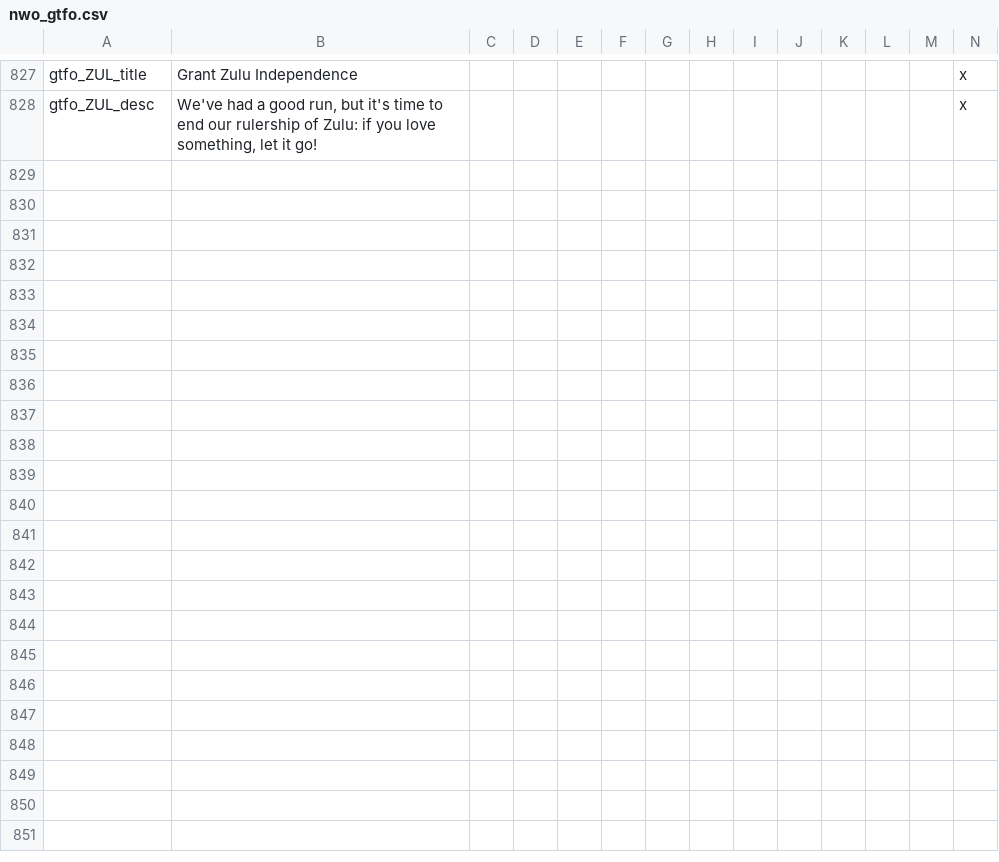
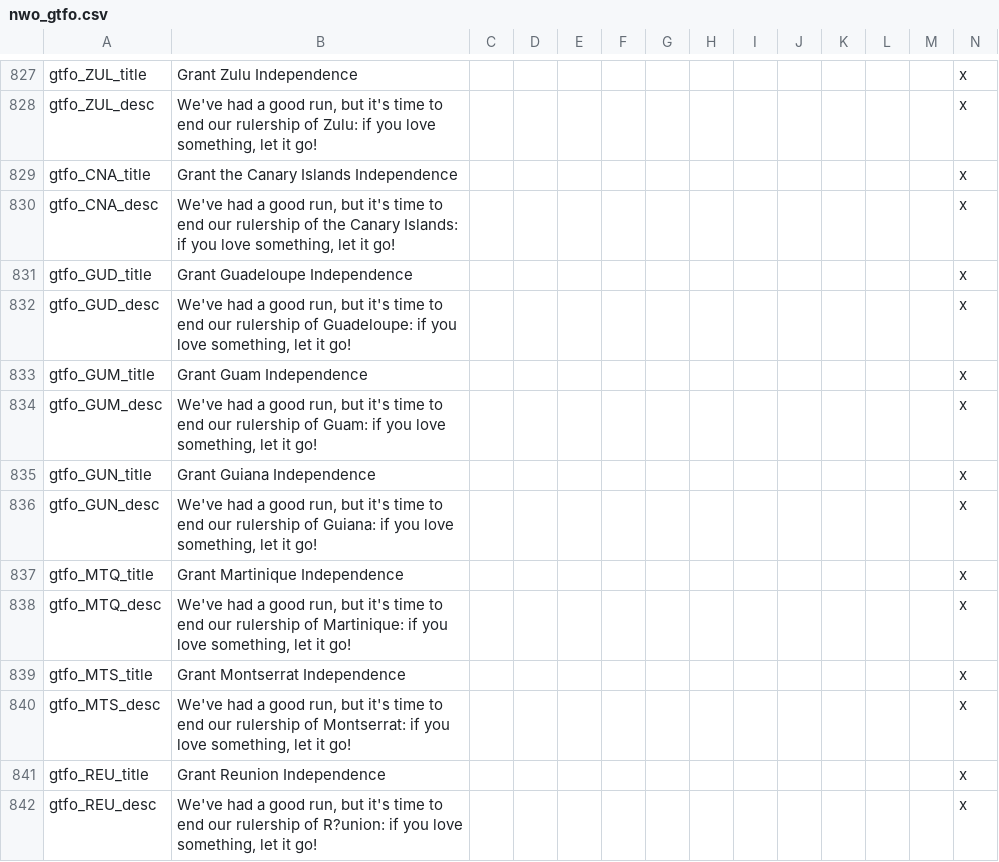
Before and after one commit to simsulla/nwomod, a CSV file: NWO/localisation/nwo_gtfo.csv, drawn as a sheet; only a part is shown, gaps mark what is left out; the diff names each change by its address in the sheet, - before the commit and + after, or states it on an @@ line.

```diff
--- a/NWO/localisation/nwo_gtfo.csv
+++ b/NWO/localisation/nwo_gtfo.csv
+row 829: gtfo_CNA_title | Grant the Canary Islands Independence |  |  |  |  |  |  |  |  |  |  |  | x
+row 830: gtfo_CNA_desc | We've had a good run, but it's time to end our rulership of the Canary Islands: if you love something, let it go! |  |  |  |  |  |  |  |  |  |  |  | x
+row 831: gtfo_GUD_title | Grant Guadeloupe Independence |  |  |  |  |  |  |  |  |  |  |  | x
+row 832: gtfo_GUD_desc | We've had a good run, but it's time to end our rulership of Guadeloupe: if you love something, let it go! |  |  |  |  |  |  |  |  |  |  |  | x
+row 833: gtfo_GUM_title | Grant Guam Independence |  |  |  |  |  |  |  |  |  |  |  | x
+row 834: gtfo_GUM_desc | We've had a good run, but it's time to end our rulership of Guam: if you love something, let it go! |  |  |  |  |  |  |  |  |  |  |  | x
+row 835: gtfo_GUN_title | Grant Guiana Independence |  |  |  |  |  |  |  |  |  |  |  | x
+row 836: gtfo_GUN_desc | We've had a good run, but it's time to end our rulership of Guiana: if you love something, let it go! |  |  |  |  |  |  |  |  |  |  |  | x
+row 837: gtfo_MTQ_title | Grant Martinique Independence |  |  |  |  |  |  |  |  |  |  |  | x
+row 838: gtfo_MTQ_desc | We've had a good run, but it's time to end our rulership of Martinique: if you love something, let it go! |  |  |  |  |  |  |  |  |  |  |  | x
+row 839: gtfo_MTS_title | Grant Montserrat Independence |  |  |  |  |  |  |  |  |  |  |  | x
+row 840: gtfo_MTS_desc | We've had a good run, but it's time to end our rulership of Montserrat: if you love something, let it go! |  |  |  |  |  |  |  |  |  |  |  | x
+row 841: gtfo_REU_title | Grant Reunion Independence |  |  |  |  |  |  |  |  |  |  |  | x
+row 842: gtfo_REU_desc | We've had a good run, but it's time to end our rulership of R?union: if you love something, let it go! |  |  |  |  |  |  |  |  |  |  |  | x
```
Also changed, not shown: NWO/localisation/nwo_decisions.csv, NWO/localisation/nwo_parties.csv, 2 other files.
